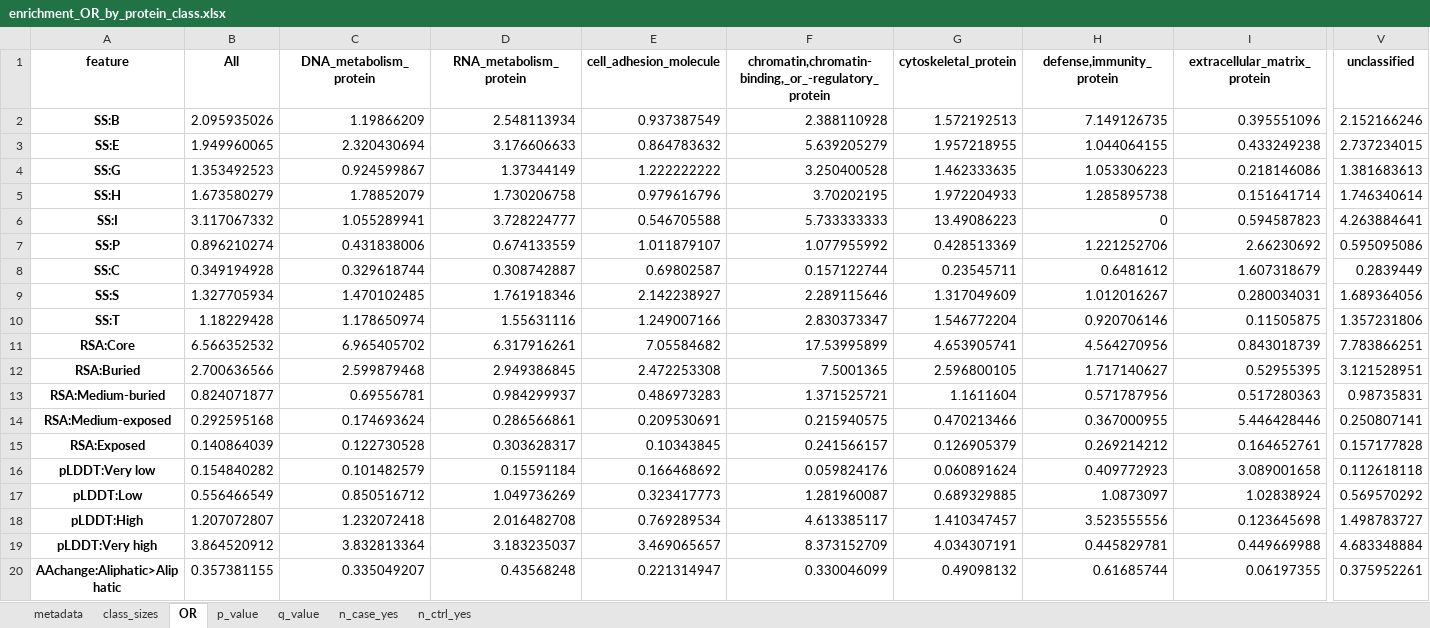
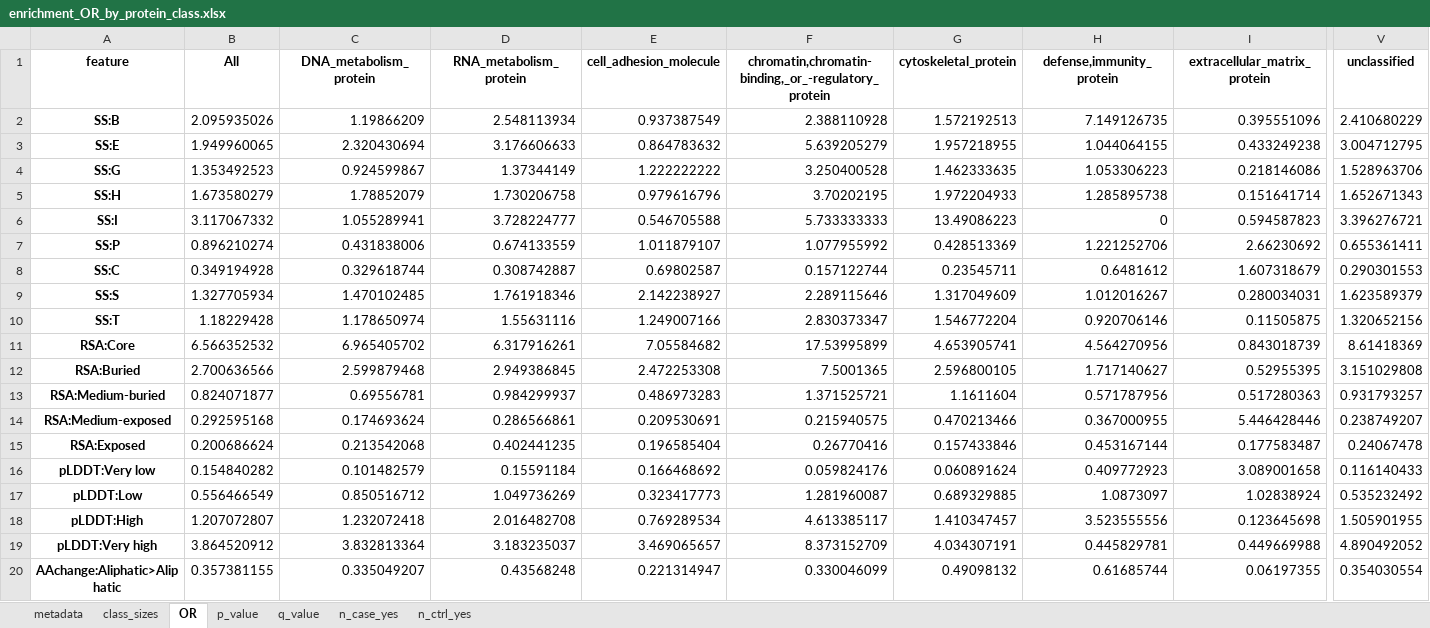
Before and after one commit to broadinstitute/missense-pfes, an Excel workbook: results/enrichment_OR_by_protein_class.xlsx, sheet OR, drawn as a sheet; only a part is shown, gaps mark what is left out; values as stored, in another font and other column widths than the file's, no borders; the diff covers the shown part only; the diff names each change by its address in the sheet, - before the commit and + after, or states it on an @@ line.

```diff
--- a/results/enrichment_OR_by_protein_class.xlsx (sheet OR)
+++ b/results/enrichment_OR_by_protein_class.xlsx (sheet OR)
-V2 (unclassified): 2.152166246
+V2 (unclassified): 2.410680229
-V3 (unclassified): 2.737234015
+V3 (unclassified): 3.004712795
-V4 (unclassified): 1.381683613
+V4 (unclassified): 1.528963706
-V5 (unclassified): 1.746340614
+V5 (unclassified): 1.652671343
-V6 (unclassified): 4.263884641
+V6 (unclassified): 3.396276721
-V7 (unclassified): 0.595095086
+V7 (unclassified): 0.655361411
-V8 (unclassified): 0.2839449
+V8 (unclassified): 0.290301553
-V9 (unclassified): 1.689364056
+V9 (unclassified): 1.623589379
-V10 (unclassified): 1.357231806
+V10 (unclassified): 1.320652156
-V11 (unclassified): 7.783866251
+V11 (unclassified): 8.61418369
-V12 (unclassified): 3.121528951
+V12 (unclassified): 3.151029808
-V13 (unclassified): 0.98735831
+V13 (unclassified): 0.931793257
-V14 (unclassified): 0.250807141
+V14 (unclassified): 0.238749207
-B15 (All): 0.140864039
+B15 (All): 0.200686624
-C15 (DNA_metabolism_protein): 0.122730528
+C15 (DNA_metabolism_protein): 0.213542068
-D15 (RNA_metabolism_protein): 0.303628317
+D15 (RNA_metabolism_protein): 0.402441235
-E15 (cell_adhesion_molecule): 0.10343845
+E15 (cell_adhesion_molecule): 0.196585404
-F15: 0.241566157
+F15: 0.26770416
-G15 (cytoskeletal_protein): 0.126905379
+G15 (cytoskeletal_protein): 0.157433846
-H15 (defense,immunity_protein): 0.269214212
+H15 (defense,immunity_protein): 0.453167144
-I15 (extracellular_matrix_protein): 0.164652761
+I15 (extracellular_matrix_protein): 0.177583487
-V15 (unclassified): 0.157177828
+V15 (unclassified): 0.24067478
-V16 (unclassified): 0.112618118
+V16 (unclassified): 0.116140433
-V17 (unclassified): 0.569570292
+V17 (unclassified): 0.535232492
-V18 (unclassified): 1.498783727
+V18 (unclassified): 1.505901955
-V19 (unclassified): 4.683348884
+V19 (unclassified): 4.890492052
-V20 (unclassified): 0.375952261
+V20 (unclassified): 0.354030554
```
Also changed, not shown: 95 edited cells elsewhere in this sheet, sheet q_value, sheet n_case_yes, sheet n_ctrl_yes, sheet p_value, 1 other file.
